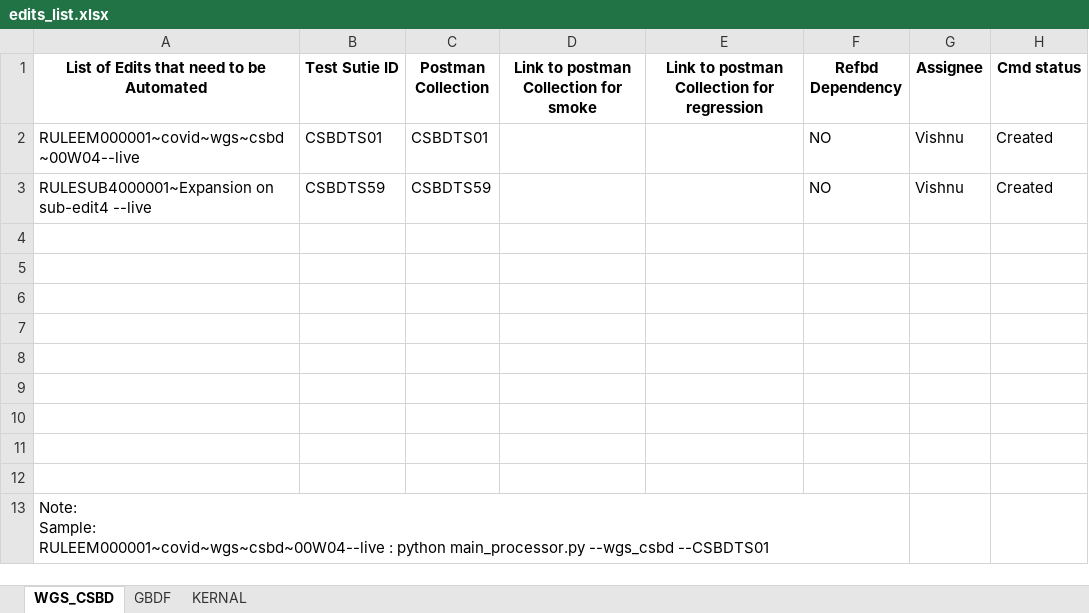
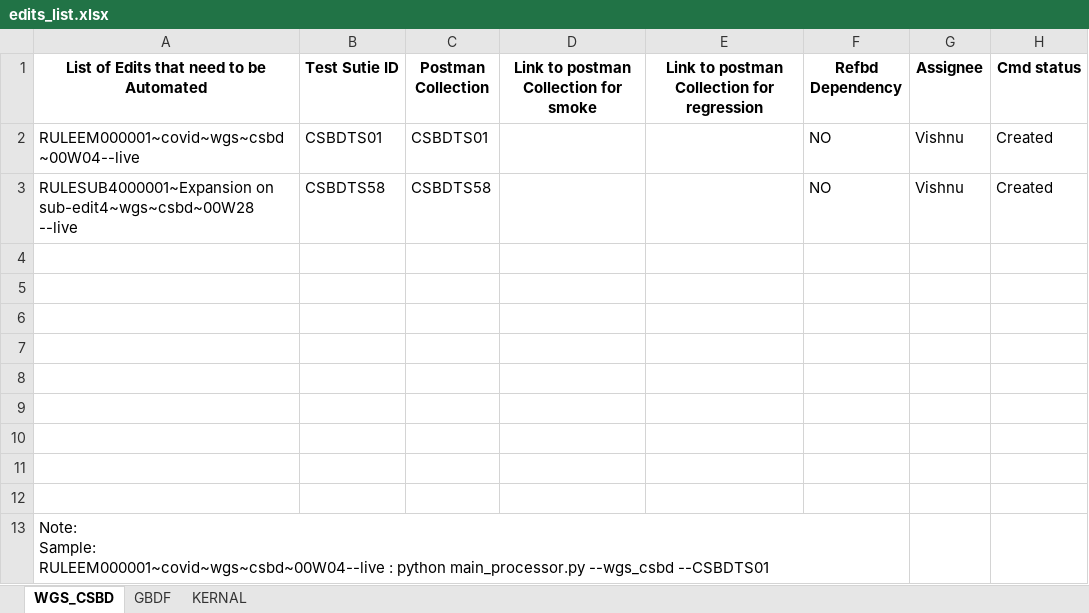
Before and after one commit to vishnupriyancode/renaming_files, an Excel workbook: edits_list.xlsx, sheet WGS_CSBD, drawn as a sheet; values as stored, in another font and other column widths than the file's, no borders; the diff names each change by its address in the sheet, - before the commit and + after, or states it on an @@ line.

```diff
--- a/edits_list.xlsx (sheet WGS_CSBD)
+++ b/edits_list.xlsx (sheet WGS_CSBD)
-A3: RULESUB4000001~Expansion on sub-edit4 --live
+A3: RULESUB4000001~Expansion on sub-edit4~wgs~csbd~00W28 --live
-B3 (Test Sutie ID): CSBDTS59
+B3 (Test Sutie ID): CSBDTS58
-C3 (Postman Collection): CSBDTS59
+C3 (Postman Collection): CSBDTS58
```
Also changed, not shown: sheet GBDF, sheet KERNAL, 3 other files.
